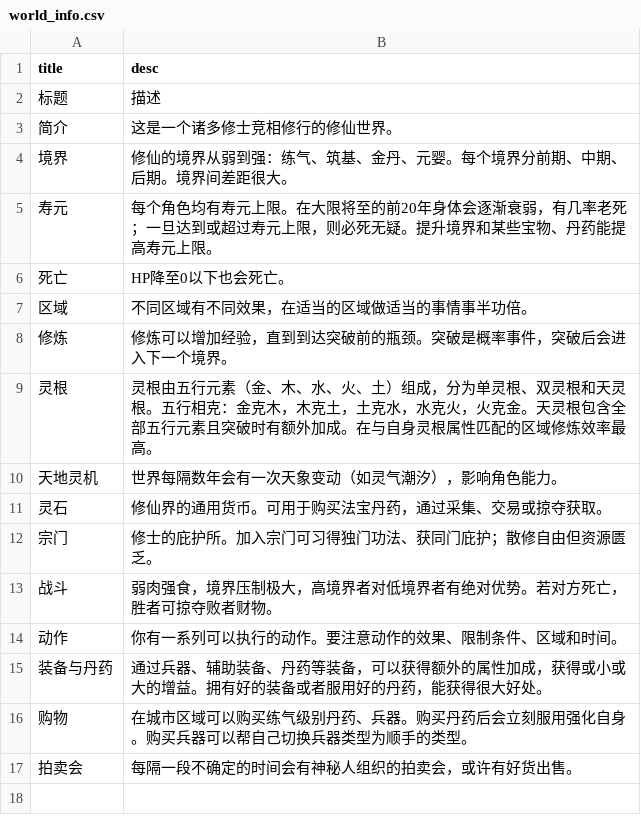
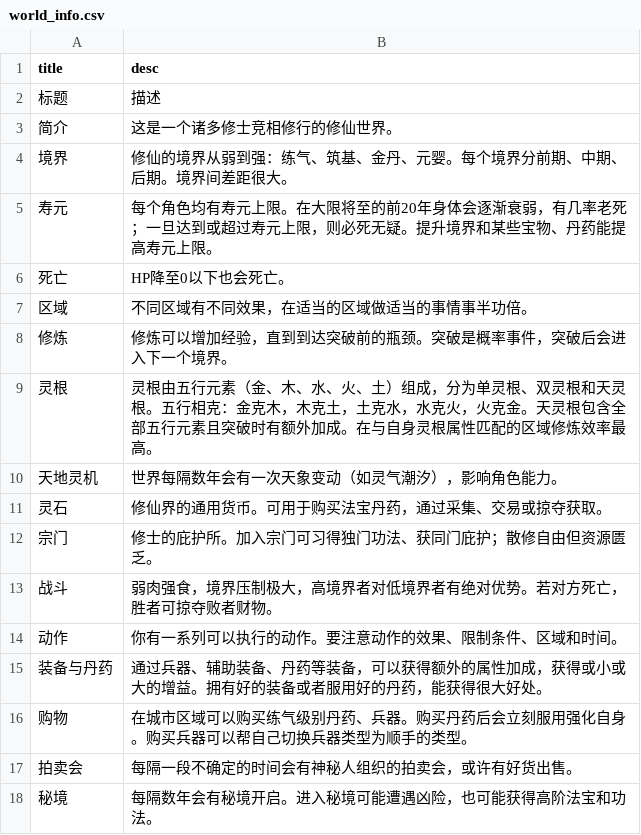
Before and after one commit to MutenRock/cultivation-world-simulator, a CSV file: static/locales/zh-CN/game_configs/world_info.csv, drawn as a sheet; the diff names each change by its address in the sheet, - before the commit and + after, or states it on an @@ line.

```diff
--- a/static/locales/zh-CN/game_configs/world_info.csv
+++ b/static/locales/zh-CN/game_configs/world_info.csv
+row 18: 秘境 | 每隔数年会有秘境开启。进入秘境可能遭遇凶险，也可能获得高阶法宝和功法。
```
Also changed, not shown: static/locales/en-US/game_configs/persona.csv, static/locales/en-US/game_configs/world_info.csv, 31 other files.
